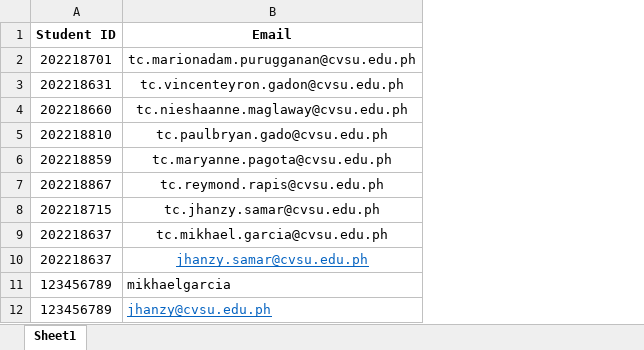
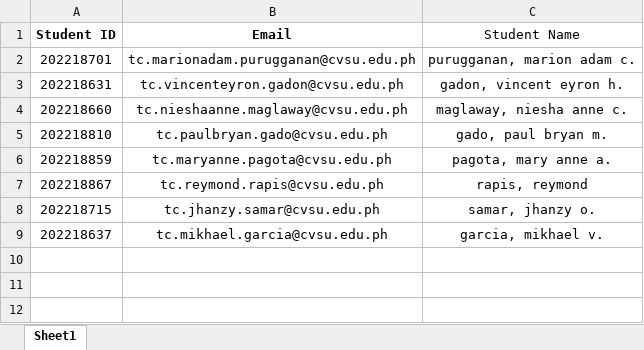
Before and after one commit to KELKHAEL/ABACUS, an Excel workbook: CvsuTanzaSampleAccounts.xlsx, sheet Sheet1, drawn as a sheet; values as stored, in another font and other column widths than the file's, no borders; removed rows and columns are numbered as before the commit, all else as after; the diff names each change by its address in the sheet, - before the commit and + after, or states it on an @@ line.

```diff
--- a/CvsuTanzaSampleAccounts.xlsx (sheet Sheet1)
+++ b/CvsuTanzaSampleAccounts.xlsx (sheet Sheet1)
+column C (Student Name), rows 2-9: purugganan, marion adam c. | gadon, vincent eyron h. | maglaway, niesha anne c. | gado, paul bryan m. | pagota, mary anne a. | rapis, reymond | samar, jhanzy o. | garcia, mikhael v.
-row 10: 202218637 | jhanzy.samar@cvsu.edu.ph
-row 11: 123456789 | mikhaelgarcia
-row 12: 123456789 | jhanzy@cvsu.edu.ph
```
Also changed, not shown: 9 other files.
